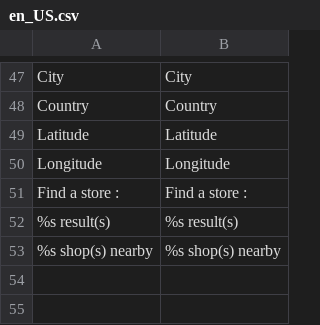
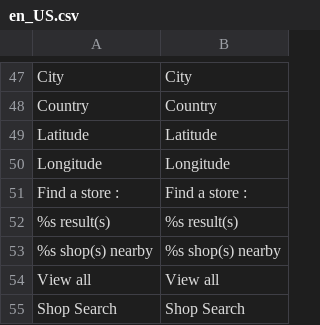
Before and after one commit to Smile-SA/magento2-module-store-locator, a CSV file: i18n/en_US.csv, drawn as a sheet; only a part is shown, gaps mark what is left out.

```diff
--- a/i18n/en_US.csv
+++ b/i18n/en_US.csv
@@ -53 +53,3 @@ Longitude,Longitude
 "%s shop(s) nearby","%s shop(s) nearby"
+"View all","View all"
+"Shop Search","Shop Search"
```
Also changed, not shown: i18n/fr_FR.csv, 3 other files.
